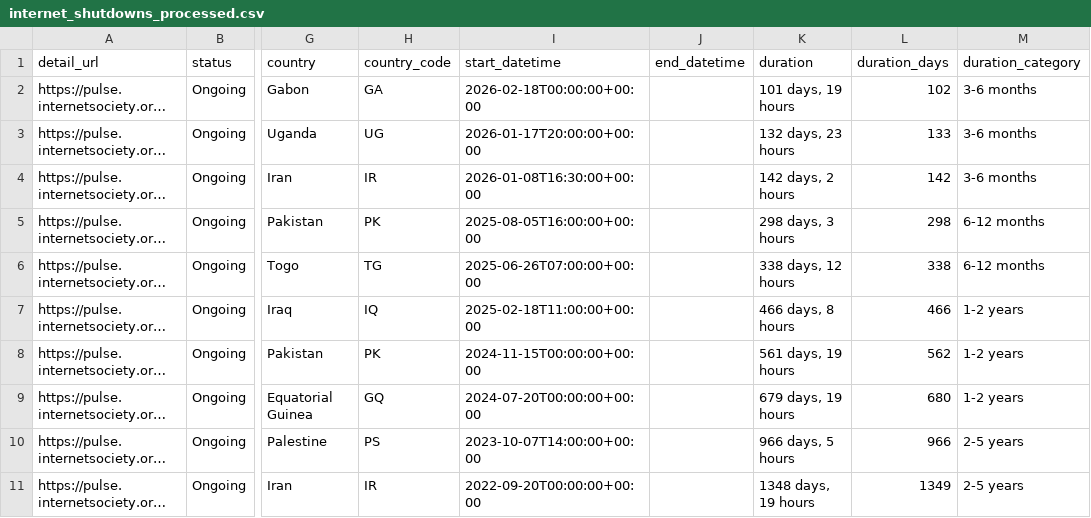
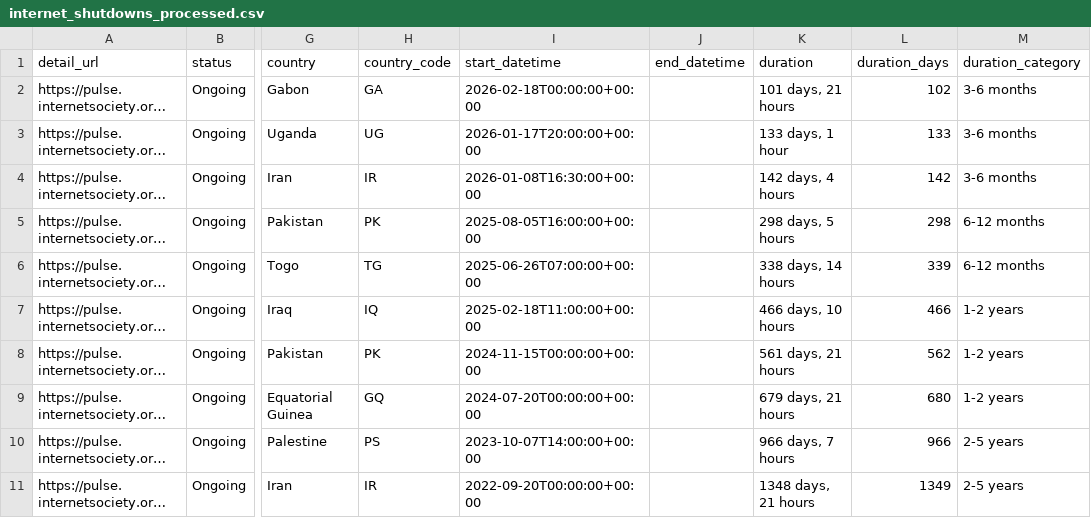
Before and after one commit to ccb2195-ux/Internet-Shutdown-Tracker, a CSV file: internet_shutdowns_processed.csv, drawn as a sheet; only a part is shown, gaps mark what is left out; long unchanged cells end in …; the diff names each change by its address in the sheet, - before the commit and + after, or states it on an @@ line.

```diff
--- a/internet_shutdowns_processed.csv
+++ b/internet_shutdowns_processed.csv
-K2 (duration): 101 days, 19 hours
+K2 (duration): 101 days, 21 hours
-K3 (duration): 132 days, 23 hours
+K3 (duration): 133 days, 1 hour
-K4 (duration): 142 days, 2 hours
+K4 (duration): 142 days, 4 hours
-K5 (duration): 298 days, 3 hours
+K5 (duration): 298 days, 5 hours
-K6 (duration): 338 days, 12 hours
+K6 (duration): 338 days, 14 hours
-L6 (duration_days): 338
+L6 (duration_days): 339
-K7 (duration): 466 days, 8 hours
+K7 (duration): 466 days, 10 hours
-K8 (duration): 561 days, 19 hours
+K8 (duration): 561 days, 21 hours
-K9 (duration): 679 days, 19 hours
+K9 (duration): 679 days, 21 hours
-K10 (duration): 966 days, 5 hours
+K10 (duration): 966 days, 7 hours
-K11 (duration): 1348 days, 19 hours
+K11 (duration): 1348 days, 21 hours
```
Also changed, not shown: internet_shutdowns_ongoing.csv.
